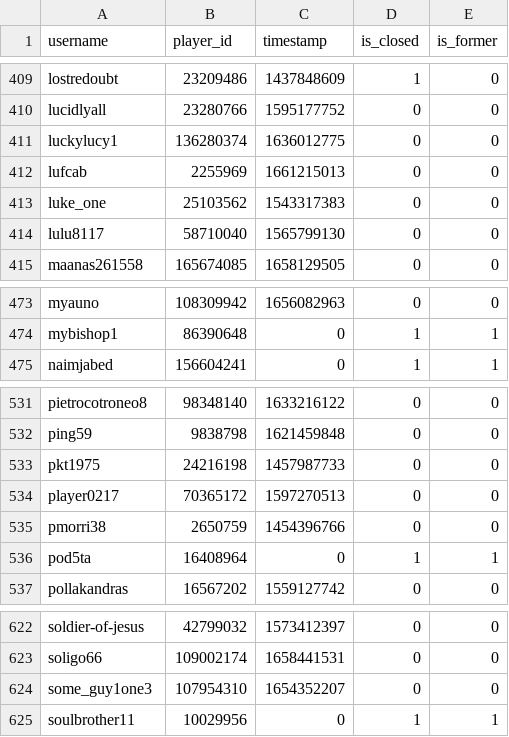
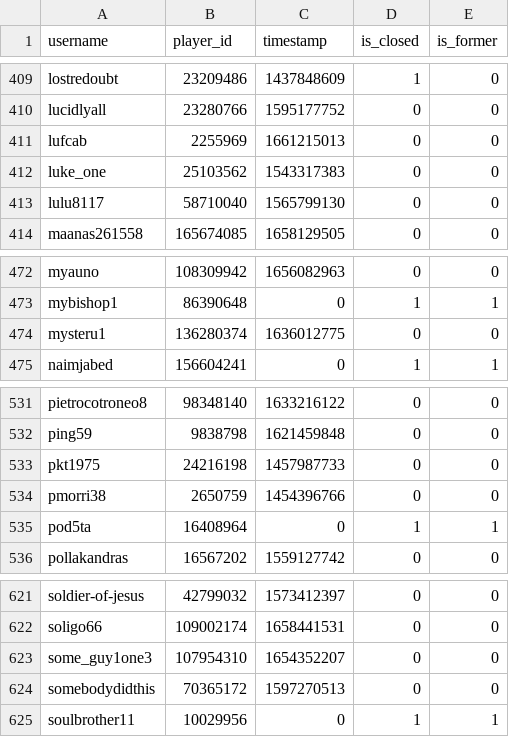
Before and after one commit to Sootopolis/tgbe-tools, a CSV file: members.csv, drawn as a sheet; only a part is shown, gaps mark what is left out.

Commit message:
record update

```diff
--- a/members.csv
+++ b/members.csv
@@ -410,3 +410,2 @@ lostredoubt,23209486,1437848609,1,0
 lucidlyall,23280766,1595177752,0,0
-luckylucy1,136280374,1636012775,0,0
 lufcab,2255969,1661215013,0,0
@@ -474,2 +473,3 @@ myauno,108309942,1656082963,0,0
 mybishop1,86390648,0,1,1
+mysteru1,136280374,1636012775,0,0
 naimjabed,156604241,0,1,1
@@ -533,3 +533,2 @@ ping59,9838798,1621459848,0,0
 pkt1975,24216198,1457987733,0,0
-player0217,70365172,1597270513,0,0
 pmorri38,2650759,1454396766,0,0
@@ -624,2 +623,3 @@ soligo66,109002174,1658441531,0,0
 some_guy1one3,107954310,1654352207,0,0
+somebodydidthis,70365172,1597270513,0,0
 soulbrother11,10029956,0,1,1
```
